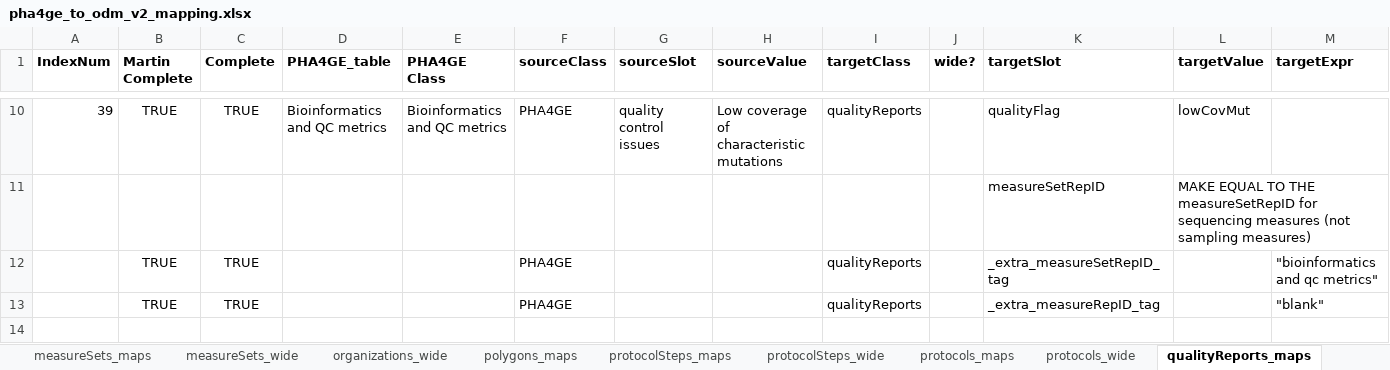
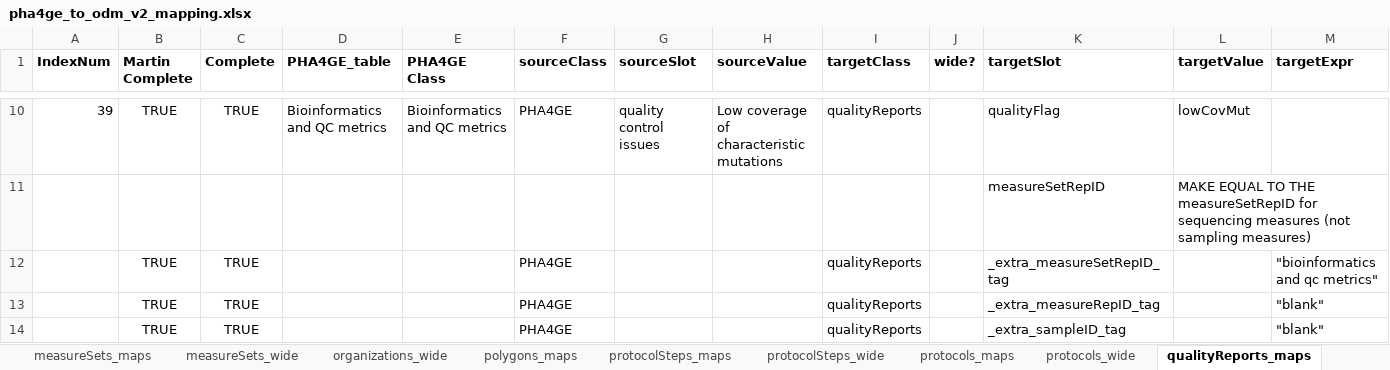
Before and after one commit to PHES-ODM/PHES-ODM-MapGenerator, an Excel workbook: odm_map_maker/data/mapping_config_files/pha4ge_to_odm_v2_mapping.xlsx, sheet qualityReports_maps, drawn as a sheet; only a part is shown, gaps mark what is left out; values as stored, in another font and other column widths than the file's, no borders; rows hold the shown columns only; the diff names each change by its address in the sheet, - before the commit and + after, or states it on an @@ line.

Commit message:
Addition of "blank" _extra_sampleID_tag for qualityReports

```diff
--- a/odm_map_maker/data/mapping_config_files/pha4ge_to_odm_v2_mapping.xlsx (sheet qualityReports_maps)
+++ b/odm_map_maker/data/mapping_config_files/pha4ge_to_odm_v2_mapping.xlsx (sheet qualityReports_maps)
+row 14:  | TRUE | TRUE |  |  | PHA4GE |  |  | qualityReports |  | _extra_sampleID_tag |  | "blank"
```
